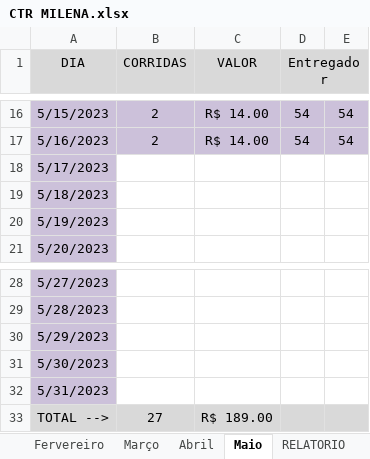
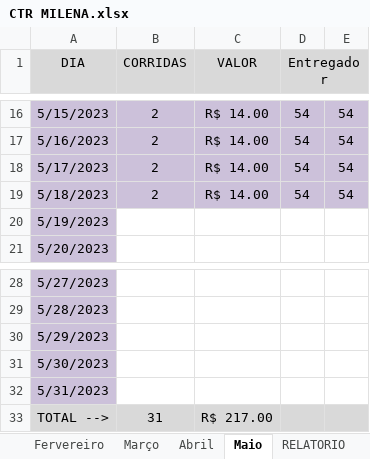
Before and after one commit to DanielGermanosilva/CORRIDAS, an Excel workbook: CTR MILENA.xlsx, sheet Maio, drawn as a sheet; only a part is shown, gaps mark what is left out; values as stored, in another font and other column widths than the file's, no borders; the diff names each change by its address in the sheet, - before the commit and + after, or states it on an @@ line.

Commit message:
Update CTR MILENA.xlsx

```diff
--- a/CTR MILENA.xlsx (sheet Maio)
+++ b/CTR MILENA.xlsx (sheet Maio)
-B18:B19 (CORRIDAS): (empty)
+B18:B19 (CORRIDAS): 2
-B18:E19 fill: none
+B18:E19 fill: #CCC1DA
-C18:C19 (VALOR): (empty)
+C18:C19 (VALOR): R$ 14.00
-D18:D19 (Entregador): (empty)
+D18:D19 (Entregador): 54
-E18:E19: (empty)
+E18:E19: 54
-B33 (CORRIDAS): 27
+B33 (CORRIDAS): 31
-C33 (VALOR): R$ 189.00
+C33 (VALOR): R$ 217.00
```
